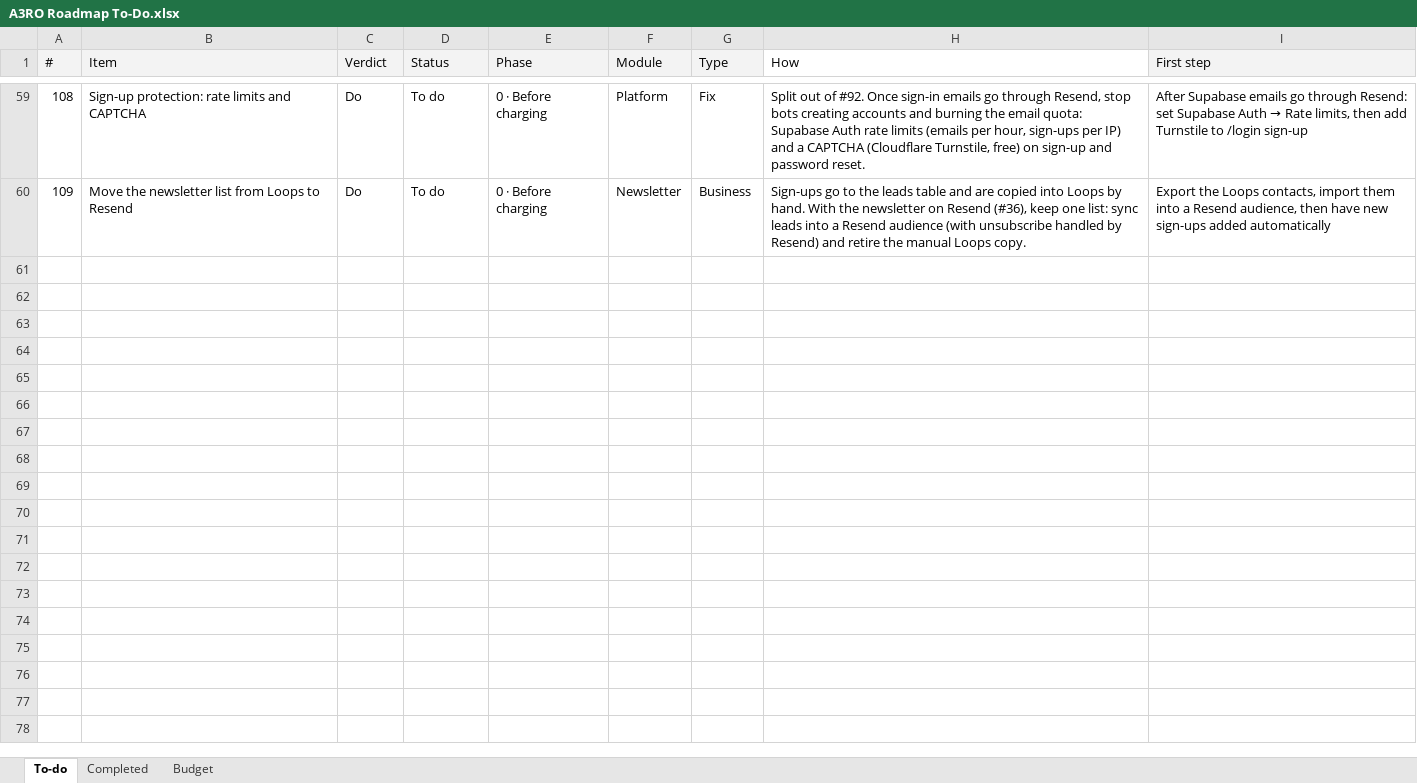
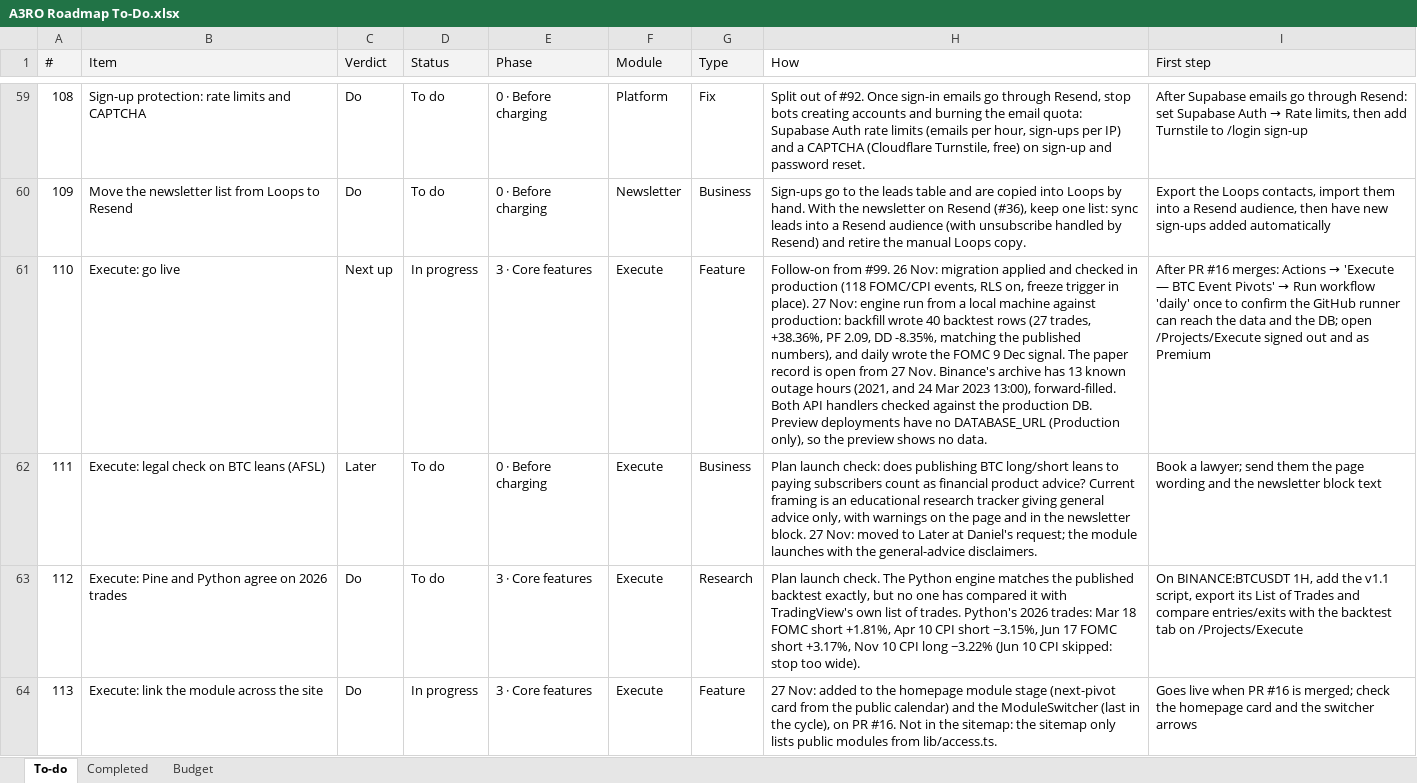
Before and after one commit to denkovd/a3ro, an Excel workbook: docs/A3RO Roadmap To-Do.xlsx, sheet To-do, drawn as a sheet; only a part is shown, gaps mark what is left out; values as stored, in another font and other column widths than the file's, no borders; the diff covers the shown part only; the diff names each change by its address in the sheet, - before the commit and + after, or states it on an @@ line.

```diff
--- a/docs/A3RO Roadmap To-Do.xlsx (sheet To-do)
+++ b/docs/A3RO Roadmap To-Do.xlsx (sheet To-do)
+row 61: 110 | Execute: go live | Next up | In progress | 3 · Core features | Execute | Feature | Follow-on from #99. 26 Nov: migration applied and checked in production (118 FOMC/CPI events, RLS on, freeze trigger in place). 27 Nov: engine run from a local machine against production: backfill wrote 40 backtest rows (27 trades, +38.36%, PF 2.09, DD -8.35%, matching the published numbers), and daily wrote the FOMC 9 Dec signal. The paper record is open from 27 Nov. Binance's archive has 13 known outage hours (2021, and 24 Mar 2023 13:00), forward-filled. Both API handlers checked against the production DB. Preview deployments have no DATABASE_URL (Production only), so the preview shows no data. | After PR #16 merges: Actions → 'Execute — BTC Event Pivots' → Run workflow 'daily' once to confirm the GitHub runner can reach the data and the DB; open /Projects/Execute signed out and as Premium
+row 62: 111 | Execute: legal check on BTC leans (AFSL) | Later | To do | 0 · Before charging | Execute | Business | Plan launch check: does publishing BTC long/short leans to paying subscribers count as financial product advice? Current framing is an educational research tracker giving general advice only, with warnings on the page and in the newsletter block. 27 Nov: moved to Later at Daniel's request; the module launches with the general-advice disclaimers. | Book a lawyer; send them the page wording and the newsletter block text
+row 63: 112 | Execute: Pine and Python agree on 2026 trades | Do | To do | 3 · Core features | Execute | Research | Plan launch check. The Python engine matches the published backtest exactly, but no one has compared it with TradingView's own list of trades. Python's 2026 trades: Mar 18 FOMC short +1.81%, Apr 10 CPI short −3.15%, Jun 17 FOMC short +3.17%, Nov 10 CPI long −3.22% (Jun 10 CPI skipped: stop too wide). | On BINANCE:BTCUSDT 1H, add the v1.1 script, export its List of Trades and compare entries/exits with the backtest tab on /Projects/Execute
+row 64: 113 | Execute: link the module across the site | Do | In progress | 3 · Core features | Execute | Feature | 27 Nov: added to the homepage module stage (next-pivot card from the public calendar) and the ModuleSwitcher (last in the cycle), on PR #16. Not in the sitemap: the sitemap only lists public modules from lib/access.ts. | Goes live when PR #16 is merged; check the homepage card and the switcher arrows
```
Also changed, not shown: 3 added rows and 3 edited cells elsewhere in this sheet, 25 other files.
